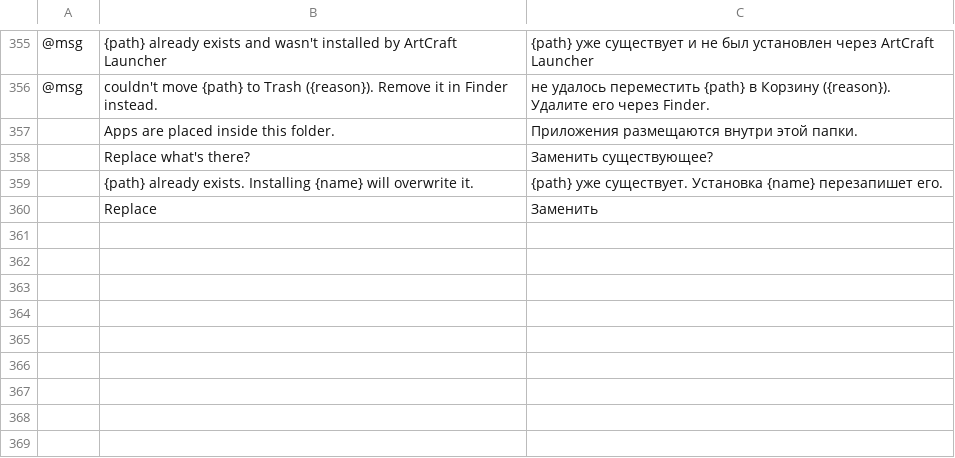
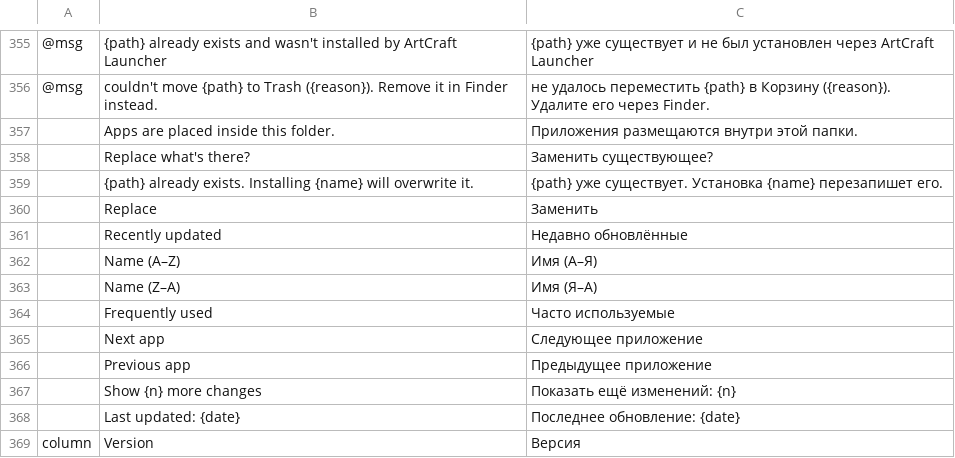
Before and after one commit to 00xJS/craft-launcher, a TSV file: crates/ui-egui/src/i18n/ru.tsv, drawn as a sheet; only a part is shown, gaps mark what is left out; the diff names each change by its address in the sheet, - before the commit and + after, or states it on an @@ line.

```diff
--- a/crates/ui-egui/src/i18n/ru.tsv
+++ b/crates/ui-egui/src/i18n/ru.tsv
+row 361:  | Recently updated | Недавно обновлённые
+row 362:  | Name (A–Z) | Имя (А–Я)
+row 363:  | Name (Z–A) | Имя (Я–А)
+row 364:  | Frequently used | Часто используемые
+row 365:  | Next app | Следующее приложение
+row 366:  | Previous app | Предыдущее приложение
+row 367:  | Show {n} more changes | Показать ещё изменений: {n}
+row 368:  | Last updated: {date} | Последнее обновление: {date}
+row 369: column | Version | Версия
```
Also changed, not shown: crates/ui-egui/src/i18n/cs.tsv, crates/ui-egui/src/i18n/es.tsv, 37 other files.
